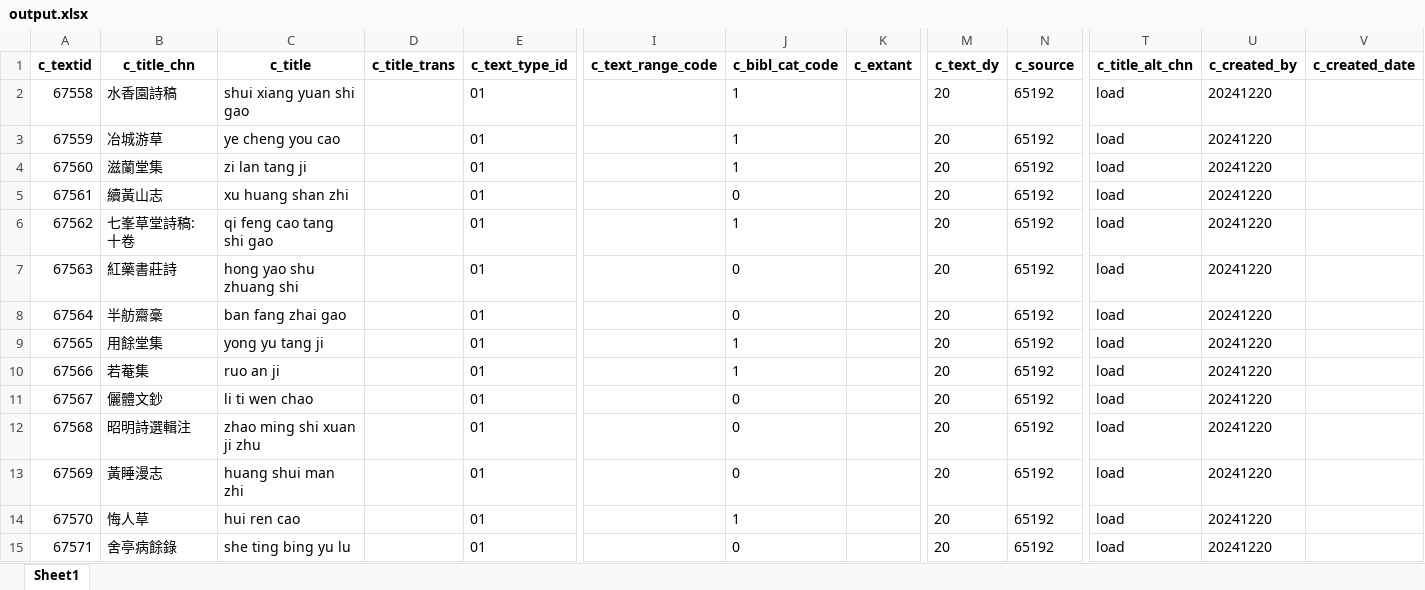
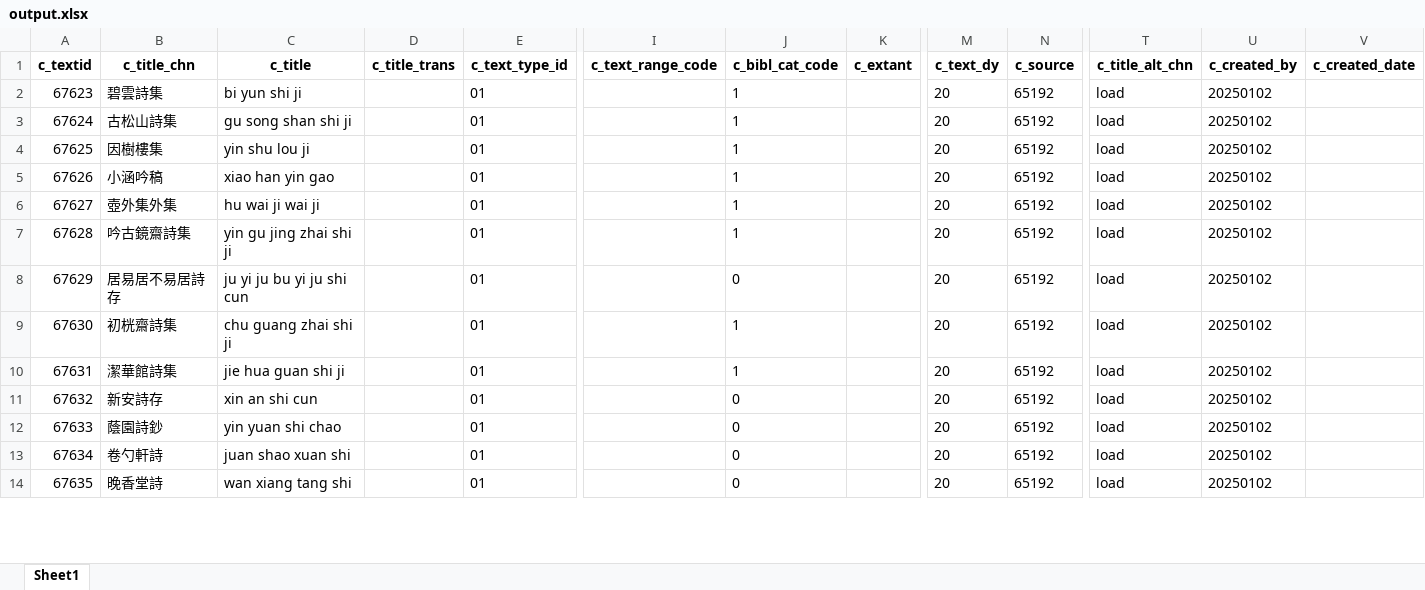
Before and after one commit to cbdb-project/create-new-books-for-cbdb, an Excel workbook: output.xlsx, sheet Sheet1, drawn as a sheet; only a part is shown, gaps mark what is left out; values as stored, in another font and other column widths than the file's, no borders; removed rows and columns are numbered as before the commit, all else as after; rows hold the shown columns only; the diff covers the shown part only; the diff names each change by its address in the sheet, - before the commit and + after, or states it on an @@ line.

```diff
--- a/output.xlsx (sheet Sheet1)
+++ b/output.xlsx (sheet Sheet1)
@@ column A (c_textid) renumbered between rows 2 and 60 @@
-B2 (c_title_chn): 水香園詩稿
+B2 (c_title_chn): 碧雲詩集
-C2 (c_title): shui xiang yuan shi gao
+C2 (c_title): bi yun shi ji
-U2:U13 (c_created_by): 20241220
+U2:U13 (c_created_by): 20250102
-B3 (c_title_chn): 冶城游草
+B3 (c_title_chn): 古松山詩集
-C3 (c_title): ye cheng you cao
+C3 (c_title): gu song shan shi ji
-B4 (c_title_chn): 滋蘭堂集
+B4 (c_title_chn): 因樹樓集
-C4 (c_title): zi lan tang ji
+C4 (c_title): yin shu lou ji
-B5 (c_title_chn): 續黃山志
+B5 (c_title_chn): 小涵吟稿
-C5 (c_title): xu huang shan zhi
+C5 (c_title): xiao han yin gao
-J5 (c_bibl_cat_code): 0
+J5 (c_bibl_cat_code): 1
-B6 (c_title_chn): 七峯草堂詩稿: 十卷
+B6 (c_title_chn): 壺外集外集
-C6 (c_title): qi feng cao tang shi gao
+C6 (c_title): hu wai ji wai ji
-B7 (c_title_chn): 紅藥書莊詩
+B7 (c_title_chn): 吟古鏡齋詩集
-C7 (c_title): hong yao shu zhuang shi
+C7 (c_title): yin gu jing zhai shi ji
-J7 (c_bibl_cat_code): 0
+J7 (c_bibl_cat_code): 1
-B8 (c_title_chn): 半舫齋稾
+B8 (c_title_chn): 居易居不易居詩存
-C8 (c_title): ban fang zhai gao
+C8 (c_title): ju yi ju bu yi ju shi cun
-B9 (c_title_chn): 用餘堂集
+B9 (c_title_chn): 初桄齋詩集
-C9 (c_title): yong yu tang ji
+C9 (c_title): chu guang zhai shi ji
-B10 (c_title_chn): 若菴集
+B10 (c_title_chn): 潔華館詩集
-C10 (c_title): ruo an ji
+C10 (c_title): jie hua guan shi ji
-B11 (c_title_chn): 儷體文鈔
+B11 (c_title_chn): 新安詩存
-C11 (c_title): li ti wen chao
+C11 (c_title): xin an shi cun
-B12 (c_title_chn): 昭明詩選輯注
+B12 (c_title_chn): 蔭園詩鈔
-C12 (c_title): zhao ming shi xuan ji zhu
+C12 (c_title): yin yuan shi chao
-B13 (c_title_chn): 黃睡漫志
+B13 (c_title_chn): 卷勺軒詩
-C13 (c_title): huang shui man zhi
+C13 (c_title): juan shao xuan shi
-row 14: 67570 | 悔人草 | hui ren cao |  | 01 |  | 1 |  | 20 | 65192 | load | 20241220
-B14 (c_title_chn): 舍亭病餘錄
+B14 (c_title_chn): 晚香堂詩
-C14 (c_title): she ting bing yu lu
+C14 (c_title): wan xiang tang shi
-U14 (c_created_by): 20241220
+U14 (c_created_by): 20250102
```
Also changed, not shown: 10 added rows, 12 removed rows and 117 edited cells elsewhere in this sheet, 3 other files.
